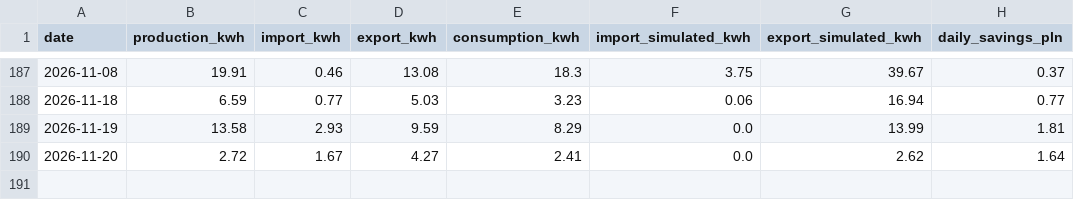
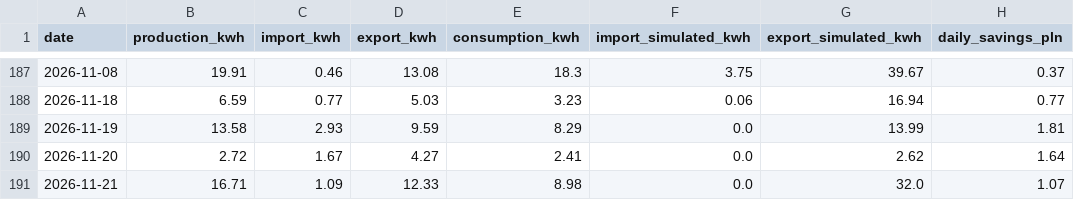
Before and after one commit to stan-zolnierczyk/iot-ems-data-pipeline, a CSV file: data/daily_ems_report.csv, drawn as a sheet; only a part is shown, gaps mark what is left out.

```diff
--- a/data/daily_ems_report.csv
+++ b/data/daily_ems_report.csv
@@ -190 +190,2 @@ date,production_kwh,import_kwh,export_kwh,consumption_kwh,import_simulated_kwh,e
 2026-11-20,2.72,1.67,4.27,2.41,0.0,2.62,1.64
+2026-11-21,16.71,1.09,12.33,8.98,0.0,32.0,1.07
```
